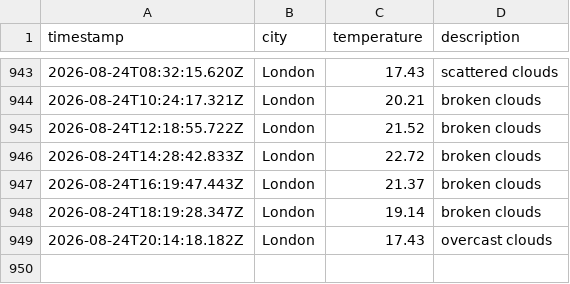
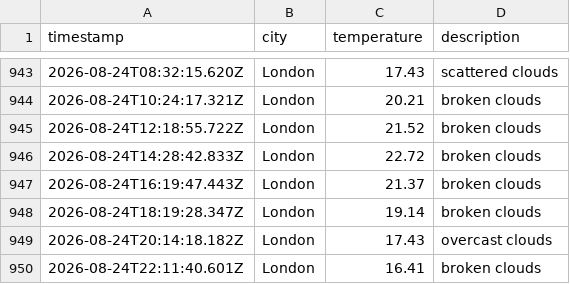
Before and after one commit to ellajgs/weather-pipeline, a CSV file: data/weather_log.csv, drawn as a sheet; only a part is shown, gaps mark what is left out; the diff names each change by its address in the sheet, - before the commit and + after, or states it on an @@ line.

```diff
--- a/data/weather_log.csv
+++ b/data/weather_log.csv
+row 950: 2026-08-24T22:11:40.601Z | London | 16.41 | broken clouds
```
Also changed, not shown: 1 other file.
